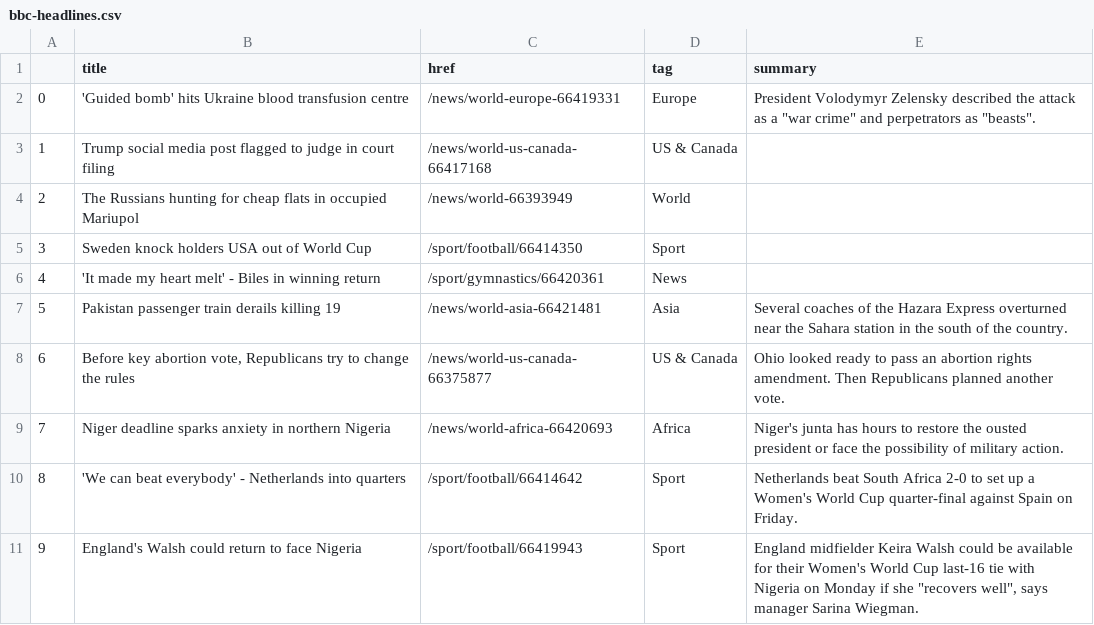
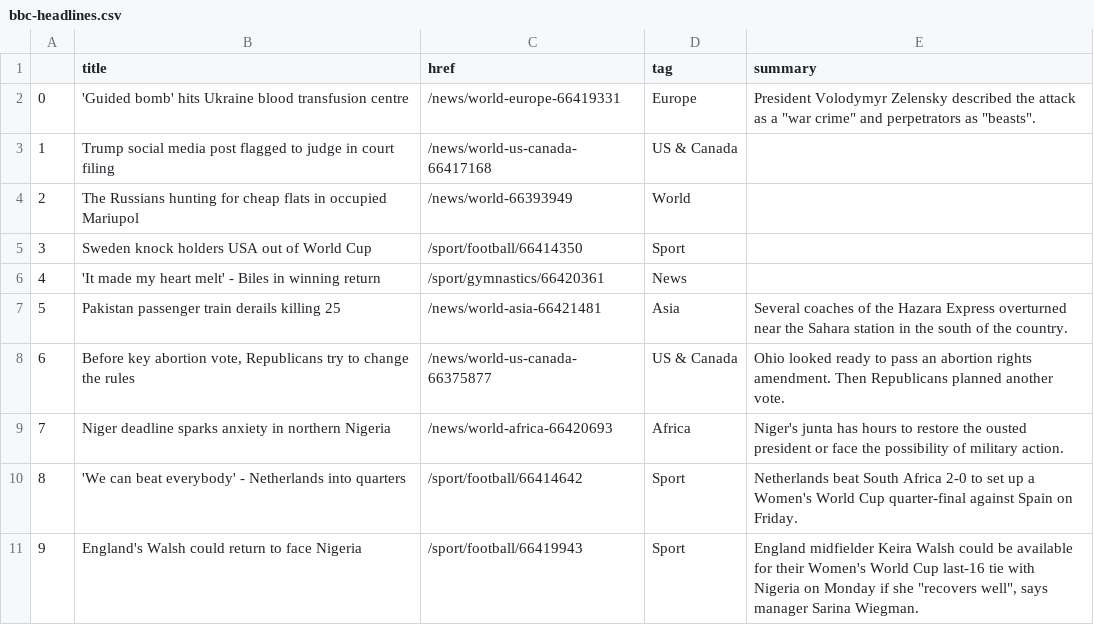
Before and after one commit to jbolster252/scraper.py, a CSV file: bbc-headlines.csv, drawn as a sheet; only a part is shown.

```diff
--- a/bbc-headlines.csv
+++ b/bbc-headlines.csv
@@ -6,3 +6,3 @@
 4,'It made my heart melt' - Biles in winning return,/sport/gymnastics/66420361,News,
-5,Pakistan passenger train derails killing 19,/news/world-asia-66421481,Asia,Several coaches of the Hazara Express overturned near the Sahara station in the south of the country.
+5,Pakistan passenger train derails killing 25,/news/world-asia-66421481,Asia,Several coaches of the Hazara Express overturned near the Sahara station in the south of the country.
 6,"Before key abortion vote, Republicans try to change the rules",/news/world-us-canada-66375877,US & Canada,Ohio looked ready to pass an abortion rights amendment. Then Republicans planned another vote.
```
